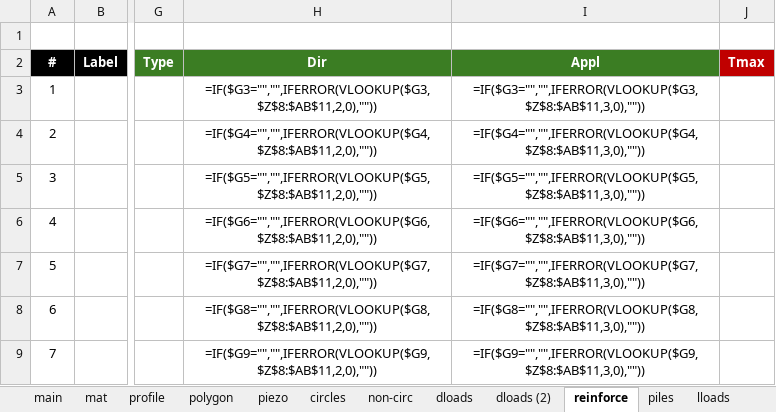
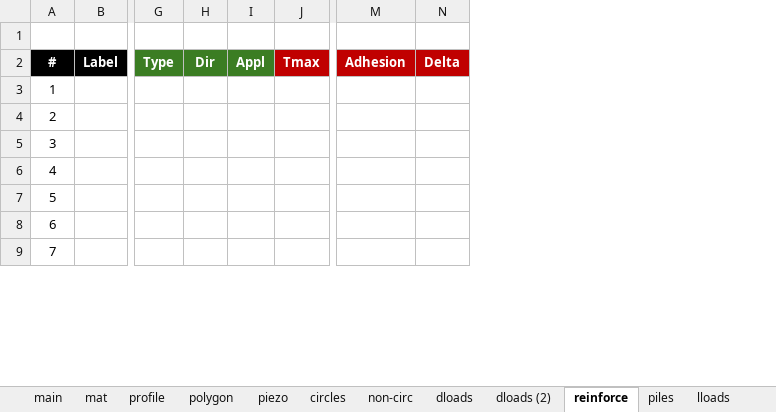
Before and after one commit to njones61/xslope, an Excel workbook: docs/fem/files/xslope_griffiths3_r1.xlsx, sheet reinforce, drawn as a sheet; only a part is shown, gaps mark what is left out; values as stored, in another font and other column widths than the file's, no borders; formulas without a stored value are shown as written; charts and pictures not drawn; removed rows and columns are numbered as before the commit, all else as after; the diff names each change by its address in the sheet, - before the commit and + after, or states it on an @@ line.

```diff
--- a/docs/fem/files/xslope_griffiths3_r1.xlsx (sheet reinforce)
+++ b/docs/fem/files/xslope_griffiths3_r1.xlsx (sheet reinforce)
-column H, rows 2-9: Dir | =IF($G3="","",IFERROR(VLOOKUP($G3,$Z$8:$AB$11,2,0),"")) | =IF($G4="","",IFERROR(VLOOKUP($G4,$Z$8:$AB$11,2,0),"")) | =IF($G5="","",IFERROR(VLOOKUP($G5,$Z$8:$AB$11,2,0),"")) | =IF($G6="","",IFERROR(VLOOKUP($G6,$Z$8:$AB$11,2,0),"")) | =IF($G7="","",IFERROR(VLOOKUP($G7,$Z$8:$AB$11,2,0),"")) | =IF($G8="","",IFERROR(VLOOKUP($G8,$Z$8:$AB$11,2,0),"")) | =IF($G9="","",IFERROR(VLOOKUP($G9,$Z$8:$AB$11,2,0),""))
-column I, rows 2-9: Appl | =IF($G3="","",IFERROR(VLOOKUP($G3,$Z$8:$AB$11,3,0),"")) | =IF($G4="","",IFERROR(VLOOKUP($G4,$Z$8:$AB$11,3,0),"")) | =IF($G5="","",IFERROR(VLOOKUP($G5,$Z$8:$AB$11,3,0),"")) | =IF($G6="","",IFERROR(VLOOKUP($G6,$Z$8:$AB$11,3,0),"")) | =IF($G7="","",IFERROR(VLOOKUP($G7,$Z$8:$AB$11,3,0),"")) | =IF($G8="","",IFERROR(VLOOKUP($G8,$Z$8:$AB$11,3,0),"")) | =IF($G9="","",IFERROR(VLOOKUP($G9,$Z$8:$AB$11,3,0),""))
+column H, row 2: Dir
+column I, row 2: Appl
+column M, row 2: Adhesion
+column N, row 2: Delta
```
Also changed, not shown: sheet profile, sheet polygon, sheet piles, sheet main, sheet circles, sheet dloads (2), 1 more sheet, charts or pictures, docs/fem/files/xslope_griffiths3_r0p2_thin.xlsx, docs/fem/files/xslope_griffiths3_r0p4.xlsx, 17 other files.
